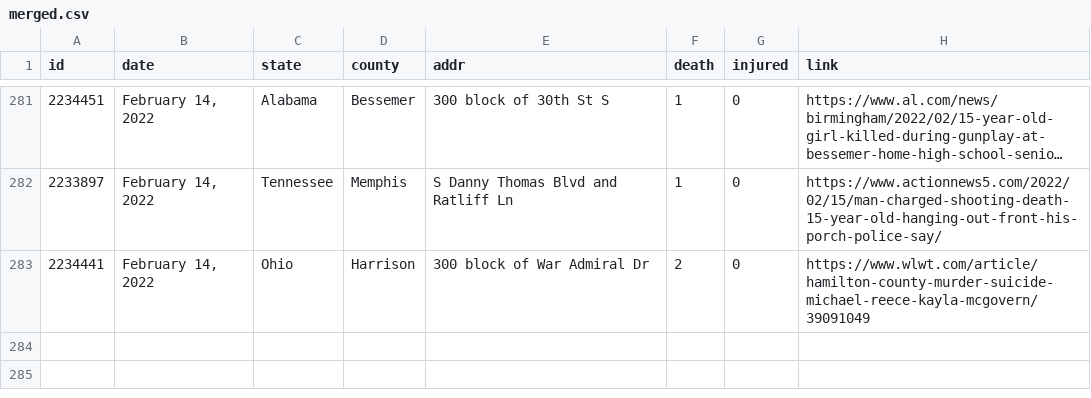
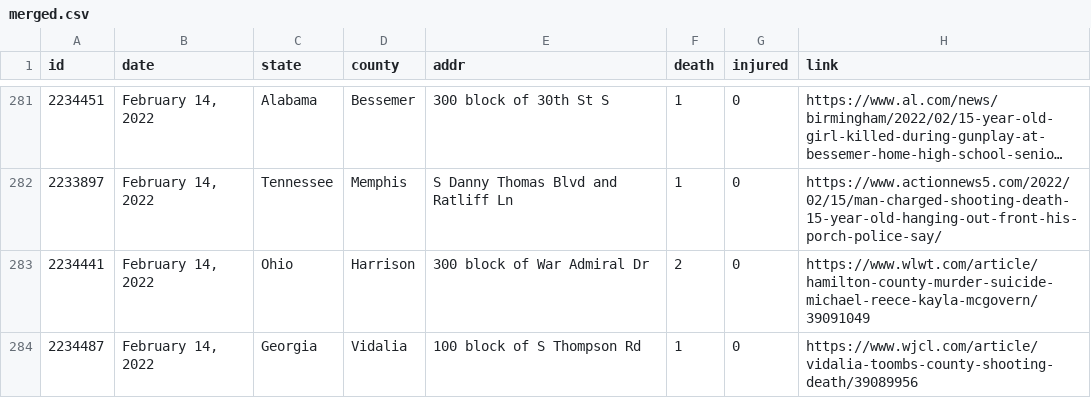
Before and after one commit to ch2ohch2oh/usgunviolence, a CSV file: data/merged.csv, drawn as a sheet; only a part is shown, gaps mark what is left out; long unchanged cells end in ….

```diff
--- a/data/merged.csv
+++ b/data/merged.csv
@@ -283 +283,2 @@ id,date,state,county,addr,death,injured,link
 2234441,"February 14, 2022",Ohio,Harrison,300 block of War Admiral Dr,2,0,https://www.wlwt.com/article/hamilton-county-murder-suicide-michael-reece-kayla-mcgovern/39091049
+2234487,"February 14, 2022",Georgia,Vidalia,100 block of S Thompson Rd,1,0,https://www.wjcl.com/article/vidalia-toombs-county-shooting-death/39089956
```
Also changed, not shown: data/data-2022-02-15.csv, 4 other files.
